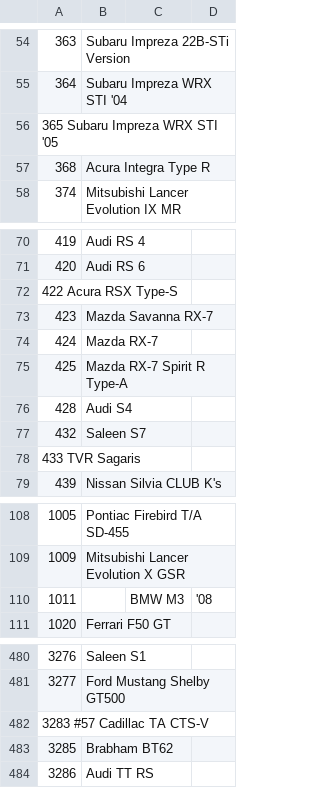
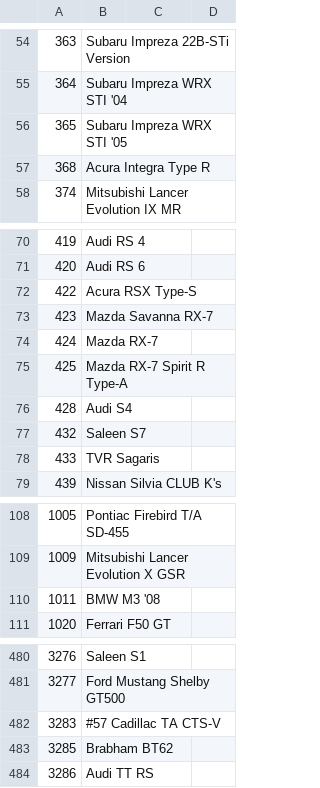
Before and after one commit to Forzurda/ForzaMotorsport2023CarIDs, a CSV file: FM8.CarNames.csv, drawn as a sheet; only a part is shown, gaps mark what is left out.

Commit message:
Update FM8.CarNames.csv
Fix separators

```diff
--- a/FM8.CarNames.csv
+++ b/FM8.CarNames.csv
@@ -55,3 +55,3 @@
 364	Subaru Impreza WRX STI '04
-365 Subaru Impreza WRX STI '05
+365	Subaru Impreza WRX STI '05
 368	Acura Integra Type R
@@ -71,3 +71,3 @@
 420	Audi RS 6
-422 Acura RSX Type-S
+422	Acura RSX Type-S
 423	Mazda Savanna RX-7
@@ -77,3 +77,3 @@
 432	Saleen S7
-433 TVR Sagaris
+433	TVR Sagaris
 439	Nissan Silvia CLUB K's
@@ -109,3 +109,3 @@
 1009	Mitsubishi Lancer Evolution X GSR
-1011		BMW M3	'08
+1011	BMW M3 '08
 1020	Ferrari F50 GT
@@ -481,3 +481,3 @@
 3277	Ford Mustang Shelby GT500
-3283 #57 Cadillac TA CTS-V
+3283	#57 Cadillac TA CTS-V
 3285	Brabham BT62
```
